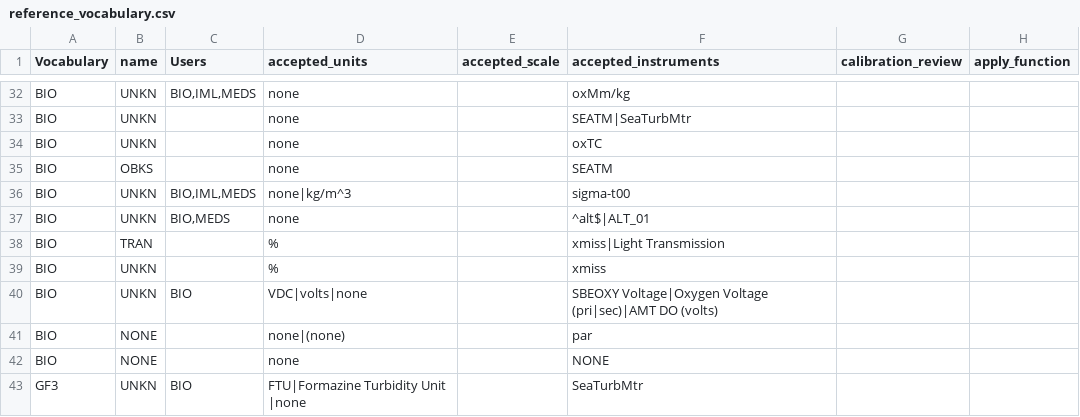
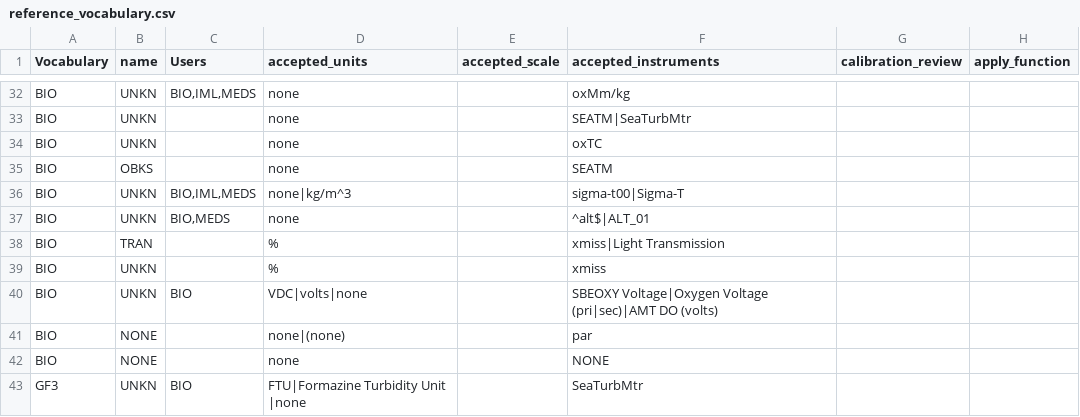
Before and after one commit to cioos-siooc/cioos-siooc_data_transform, a CSV file: projects/odf_transform/reference_vocabulary.csv, drawn as a sheet; only a part is shown, gaps mark what is left out; the diff names each change by its address in the sheet, - before the commit and + after, or states it on an @@ line.

Commit message:
Add Sigma-T to vocab

```diff
--- a/projects/odf_transform/reference_vocabulary.csv
+++ b/projects/odf_transform/reference_vocabulary.csv
-F36 (accepted_instruments): sigma-t00
+F36 (accepted_instruments): sigma-t00|Sigma-T
```
